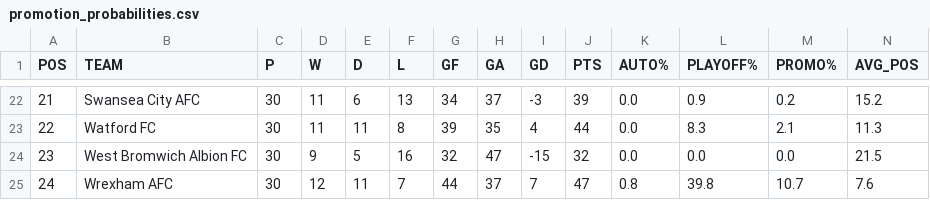
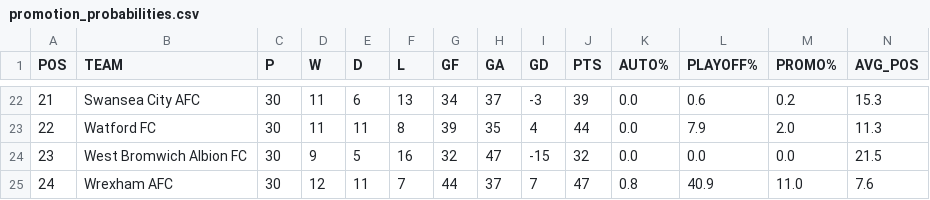
Before and after one commit to f0niks/championship-data, a CSV file: promotion_probabilities.csv, drawn as a sheet; only a part is shown, gaps mark what is left out; the diff covers the shown part only.

Commit message:
Update promotion probabilities - 2026-02-06 19:32

```diff
--- a/promotion_probabilities.csv
+++ b/promotion_probabilities.csv
@@ -22,4 +22,4 @@ POS,TEAM,P,W,D,L,GF,GA,GD,PTS,AUTO%,PLAYOFF%,PROMO%,AVG_POS
-21,Swansea City AFC,30,11,6,13,34,37,-3,39,0.0,0.9,0.2,15.2
-22,Watford FC,30,11,11,8,39,35,4,44,0.0,8.3,2.1,11.3
+21,Swansea City AFC,30,11,6,13,34,37,-3,39,0.0,0.6,0.2,15.3
+22,Watford FC,30,11,11,8,39,35,4,44,0.0,7.9,2.0,11.3
 23,West Bromwich Albion FC,30,9,5,16,32,47,-15,32,0.0,0.0,0.0,21.5
-24,Wrexham AFC,30,12,11,7,44,37,7,47,0.8,39.8,10.7,7.6
+24,Wrexham AFC,30,12,11,7,44,37,7,47,0.8,40.9,11.0,7.6
```
Also changed, not shown: 32 edited cells elsewhere in this file.
